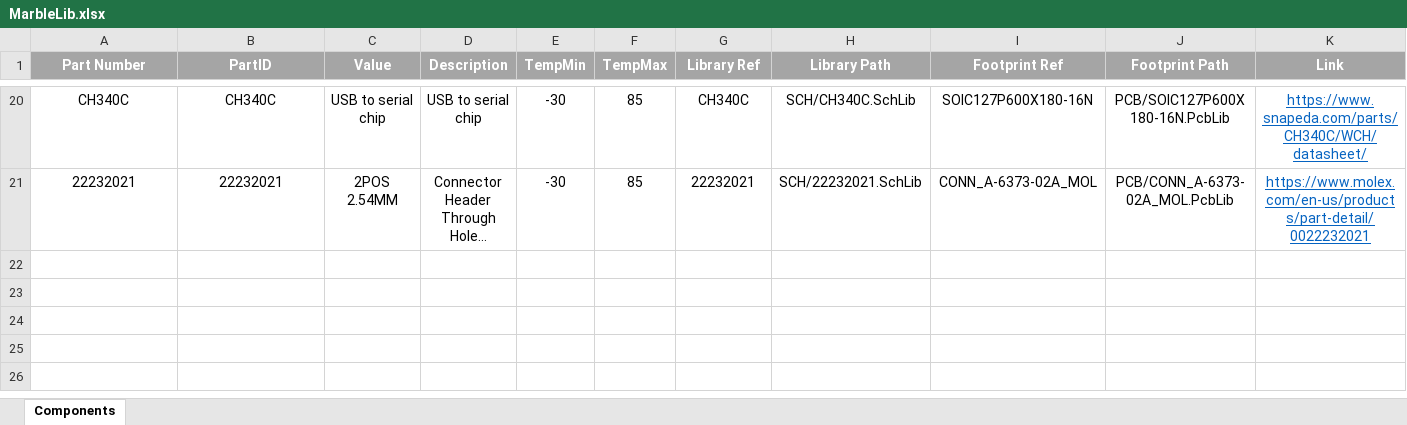
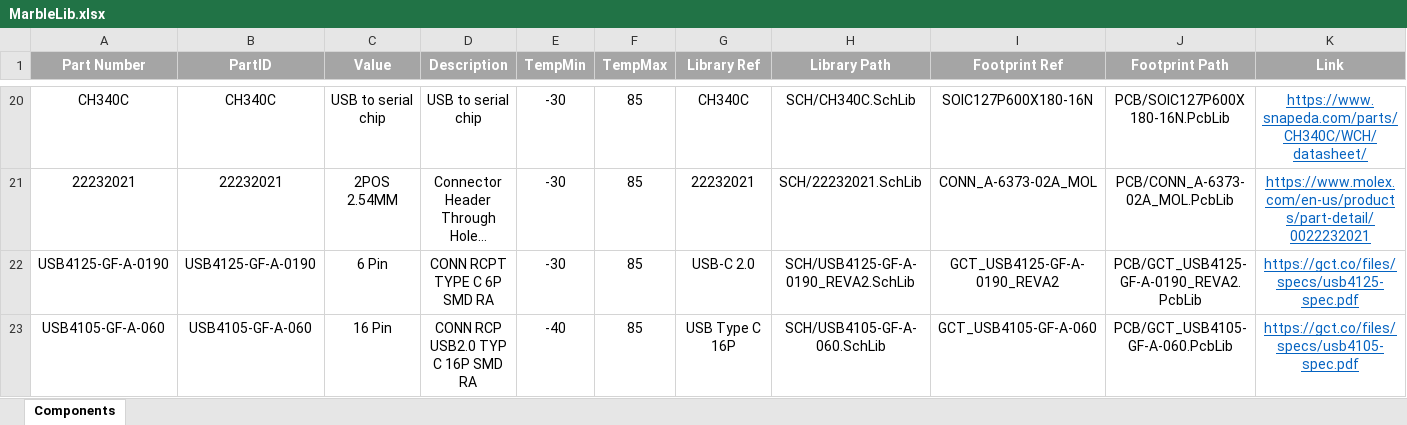
Before and after one commit to JovankaBry/Marble-Station-ESP32, an Excel workbook: pcb/Library/MarbleLib.xlsx, sheet Components, drawn as a sheet; only a part is shown, gaps mark what is left out; long unchanged cells end in …; values as stored, in another font and other column widths than the file's, no borders; the diff names each change by its address in the sheet, - before the commit and + after, or states it on an @@ line.

Commit message:
Added USB Type C 6p & 16p into library ; continued schematic for master V2.00

```diff
--- a/pcb/Library/MarbleLib.xlsx (sheet Components)
+++ b/pcb/Library/MarbleLib.xlsx (sheet Components)
+row 22: USB4125-GF-A-0190 | USB4125-GF-A-0190 | 6 Pin | CONN RCPT TYPE C 6P SMD RA | -30 | 85 | USB-C 2.0 | SCH/USB4125-GF-A-0190_REVA2.SchLib | GCT_USB4125-GF-A-0190_REVA2 | PCB/GCT_USB4125-GF-A-0190_REVA2.PcbLib | https://gct.co/files/specs/usb4125-spec.pdf
+row 23: USB4105-GF-A-060 | USB4105-GF-A-060 | 16 Pin | CONN RCP USB2.0 TYP C 16P SMD RA | -40 | 85 | USB Type C 16P | SCH/USB4105-GF-A-060.SchLib | GCT_USB4105-GF-A-060 | PCB/GCT_USB4105-GF-A-060.PcbLib | https://gct.co/files/specs/usb4105-spec.pdf
```
Also changed, not shown: 11 other files.
